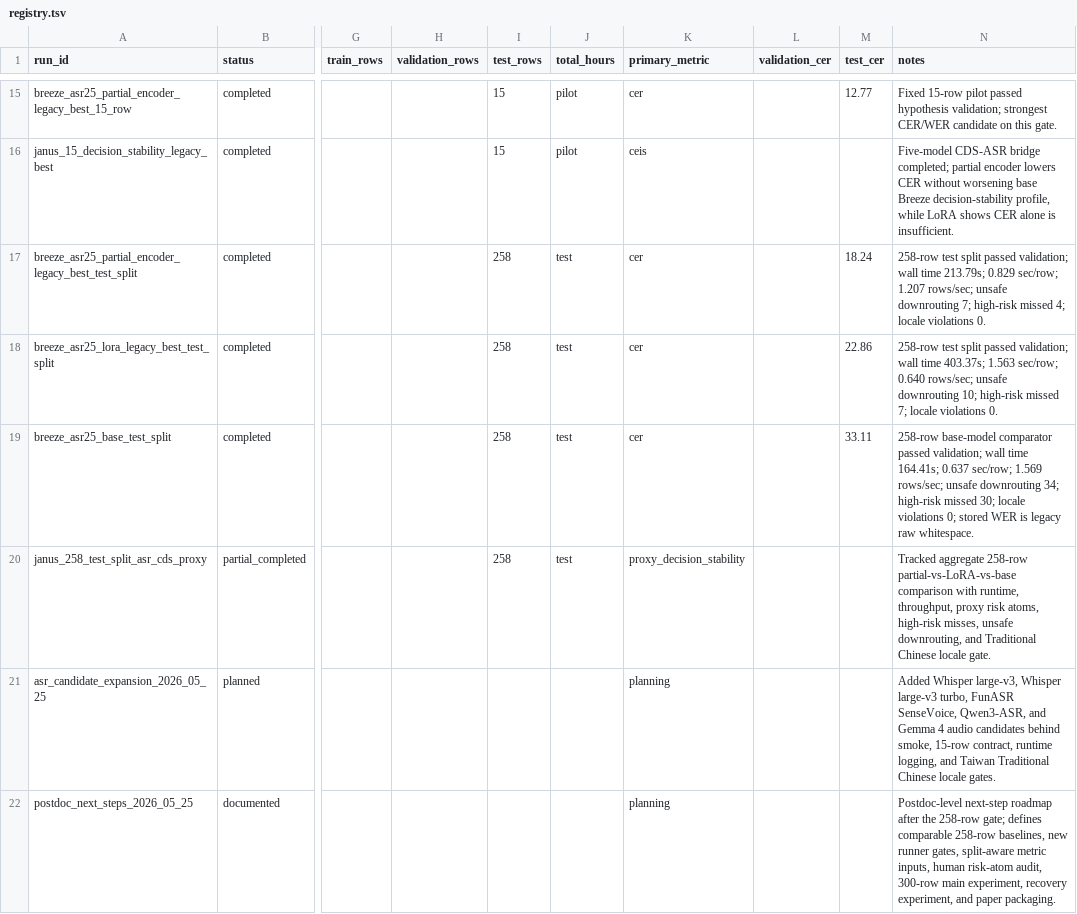
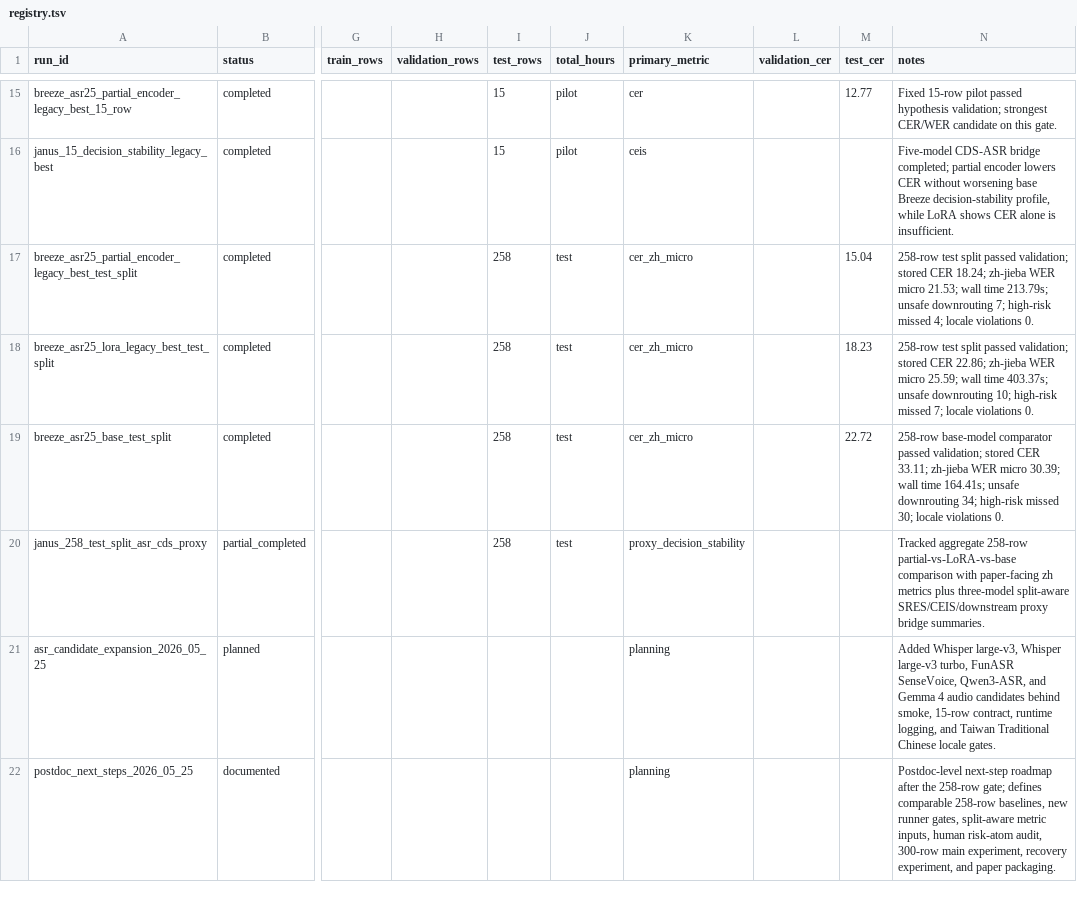
Before and after one commit to JasonLn0711/cib-semantic-risk-asr, a TSV file: 70_experiments/registry.tsv, drawn as a sheet; only a part is shown, gaps mark what is left out; the diff names each change by its address in the sheet, - before the commit and + after, or states it on an @@ line.

```diff
--- a/70_experiments/registry.tsv
+++ b/70_experiments/registry.tsv
-K17:K19 (primary_metric): cer
+K17:K19 (primary_metric): cer_zh_micro
-M17 (test_cer): 18.24
+M17 (test_cer): 15.04
-N17 (notes): …passed validation; wall time 213.79s; 0.829 sec/row; 1.207 rows/sec; unsafe downrouting…
+N17 (notes): …passed validation; stored CER 18.24; zh-jieba WER micro 21.53; wall time 213.79s; unsafe downrouting…
-M18 (test_cer): 22.86
+M18 (test_cer): 18.23
-N18 (notes): …passed validation; wall time 403.37s; 1.563 sec/row; 0.640 rows/sec; unsafe downrouting…
+N18 (notes): …passed validation; stored CER 22.86; zh-jieba WER micro 25.59; wall time 403.37s; unsafe downrouting…
-M19 (test_cer): 33.11
+M19 (test_cer): 22.72
-N19 (notes): …passed validation; wall time 164.41s; 0.637 sec/row; 1.569 rows/sec; unsafe downrouting 34; high-risk missed 30; locale violations 0; stored WER is legacy raw whitespace.
+N19 (notes): …passed validation; stored CER 33.11; zh-jieba WER micro 30.39; wall time 164.41s; unsafe downrouting 34; high-risk missed 30; locale violations 0.
-N20 (notes): …comparison with runtime, throughput, proxy risk atoms, high-risk misses, unsafe downrouting, and Traditional Chinese locale gate.
+N20 (notes): …comparison with paper-facing zh metrics plus three-model split-aware SRES/CEIS/downstream proxy bridge summaries.
```
Also changed, not shown: 70_experiments/runs/janus_258_test_split_asr_cds_proxy/asr_cds_proxy_comparison.tsv, 70_experiments/runs/janus_258_test_split_asr_cds_proxy/metrics.csv, 13 other files.
